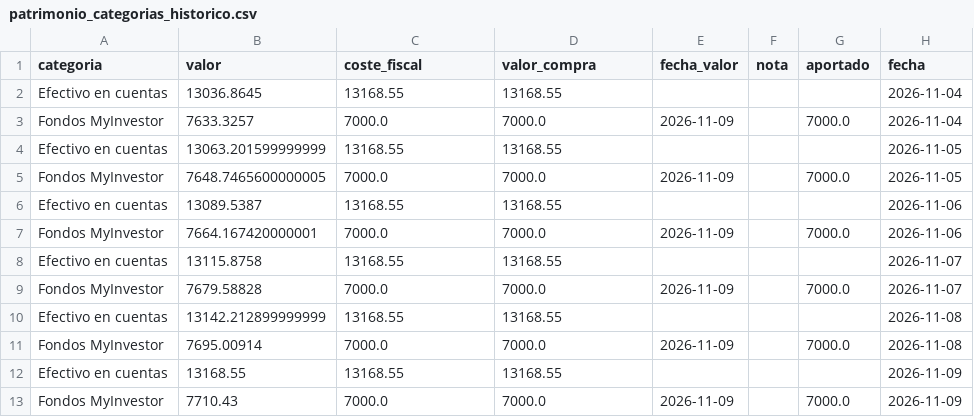
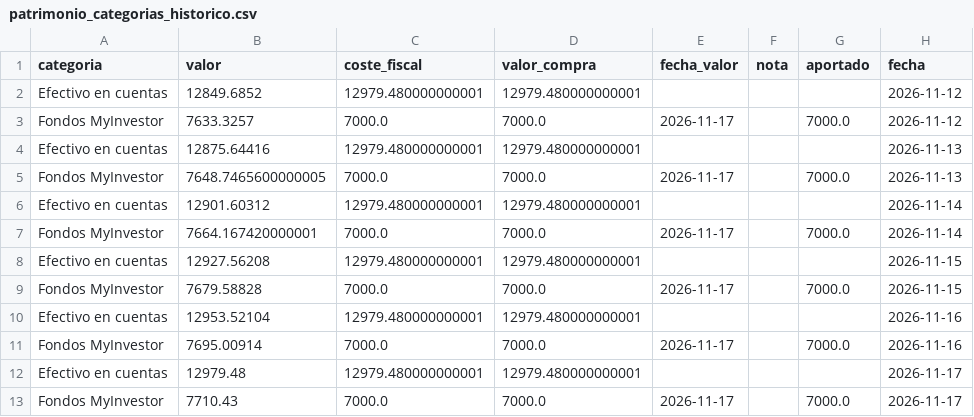
Before and after one commit to pauturvalles/finanzas-plantilla, a CSV file: demo/datos/patrimonio_categorias_historico.csv, drawn as a sheet.

```diff
--- a/demo/datos/patrimonio_categorias_historico.csv
+++ b/demo/datos/patrimonio_categorias_historico.csv
@@ -1,13 +1,13 @@
 categoria,valor,coste_fiscal,valor_compra,fecha_valor,nota,aportado,fecha
-Efectivo en cuentas,13036.8645,13168.55,13168.55,,,,2026-11-04
-Fondos MyInvestor,7633.3257,7000.0,7000.0,2026-11-09,,7000.0,2026-11-04
-Efectivo en cuentas,13063.201599999999,13168.55,13168.55,,,,2026-11-05
-Fondos MyInvestor,7648.7465600000005,7000.0,7000.0,2026-11-09,,7000.0,2026-11-05
-Efectivo en cuentas,13089.5387,13168.55,13168.55,,,,2026-11-06
-Fondos MyInvestor,7664.167420000001,7000.0,7000.0,2026-11-09,,7000.0,2026-11-06
-Efectivo en cuentas,13115.8758,13168.55,13168.55,,,,2026-11-07
-Fondos MyInvestor,7679.58828,7000.0,7000.0,2026-11-09,,7000.0,2026-11-07
-Efectivo en cuentas,13142.212899999999,13168.55,13168.55,,,,2026-11-08
-Fondos MyInvestor,7695.00914,7000.0,7000.0,2026-11-09,,7000.0,2026-11-08
-Efectivo en cuentas,13168.55,13168.55,13168.55,,,,2026-11-09
-Fondos MyInvestor,7710.43,7000.0,7000.0,2026-11-09,,7000.0,2026-11-09
+Efectivo en cuentas,12849.6852,12979.480000000001,12979.480000000001,,,,2026-11-12
+Fondos MyInvestor,7633.3257,7000.0,7000.0,2026-11-17,,7000.0,2026-11-12
+Efectivo en cuentas,12875.64416,12979.480000000001,12979.480000000001,,,,2026-11-13
+Fondos MyInvestor,7648.7465600000005,7000.0,7000.0,2026-11-17,,7000.0,2026-11-13
+Efectivo en cuentas,12901.60312,12979.480000000001,12979.480000000001,,,,2026-11-14
+Fondos MyInvestor,7664.167420000001,7000.0,7000.0,2026-11-17,,7000.0,2026-11-14
+Efectivo en cuentas,12927.56208,12979.480000000001,12979.480000000001,,,,2026-11-15
+Fondos MyInvestor,7679.58828,7000.0,7000.0,2026-11-17,,7000.0,2026-11-15
+Efectivo en cuentas,12953.52104,12979.480000000001,12979.480000000001,,,,2026-11-16
+Fondos MyInvestor,7695.00914,7000.0,7000.0,2026-11-17,,7000.0,2026-11-16
+Efectivo en cuentas,12979.48,12979.480000000001,12979.480000000001,,,,2026-11-17
+Fondos MyInvestor,7710.43,7000.0,7000.0,2026-11-17,,7000.0,2026-11-17
```
Also changed, not shown: demo/datos/movimientos.csv, demo/datos/patrimonio.csv, 27 other files.
